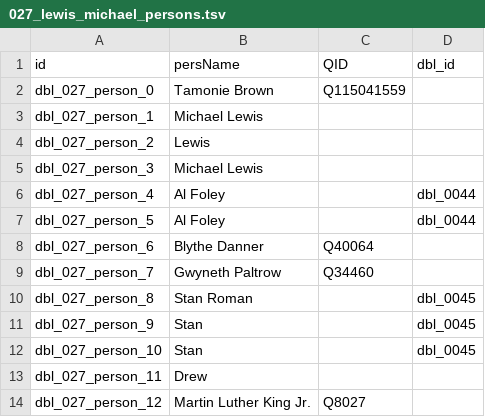
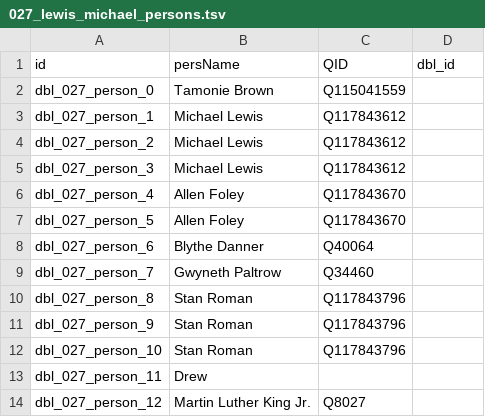
Before and after one commit to Dartmouth-Digital-History-Initiative/DBL-Encoding, a TSV file: tsv/027_lewis_michael_persons.tsv, drawn as a sheet.

Commit message:
Update 027_lewis_michael_persons.tsv
Completed partner review of persons TSV of Michael Lewis interview

```diff
--- a/tsv/027_lewis_michael_persons.tsv
+++ b/tsv/027_lewis_michael_persons.tsv
@@ -2,12 +2,12 @@ id	persName	QID	dbl_id
 dbl_027_person_0	Tamonie Brown	Q115041559	
-dbl_027_person_1	Michael Lewis		
-dbl_027_person_2	Lewis		
-dbl_027_person_3	Michael Lewis		
-dbl_027_person_4	Al Foley		dbl_0044
-dbl_027_person_5	Al Foley		dbl_0044
+dbl_027_person_1	Michael Lewis	Q117843612	
+dbl_027_person_2	Michael Lewis	Q117843612	
+dbl_027_person_3	Michael Lewis	Q117843612	
+dbl_027_person_4	Allen Foley	Q117843670	
+dbl_027_person_5	Allen Foley	Q117843670	
 dbl_027_person_6	Blythe Danner	Q40064	
 dbl_027_person_7	Gwyneth Paltrow	Q34460	
-dbl_027_person_8	Stan Roman		dbl_0045
-dbl_027_person_9	Stan		dbl_0045
-dbl_027_person_10	Stan		dbl_0045
+dbl_027_person_8	Stan Roman	Q117843796	
+dbl_027_person_9	Stan Roman	Q117843796	
+dbl_027_person_10	Stan Roman	Q117843796	
 dbl_027_person_11	Drew		
```
